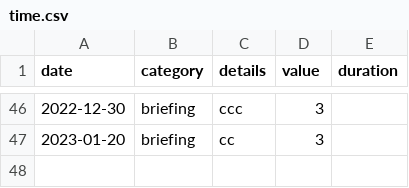
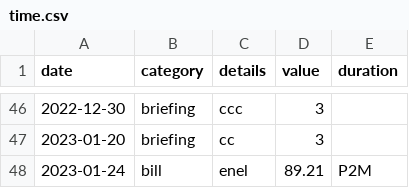
Before and after one commit to trasparente/time, a CSV file: _data/time.csv, drawn as a sheet; only a part is shown, gaps mark what is left out; the diff names each change by its address in the sheet, - before the commit and + after, or states it on an @@ line.

Commit message:
Edit document

```diff
--- a/_data/time.csv
+++ b/_data/time.csv
+row 48: 2023-01-24 | bill | enel | 89.21 | P2M
```
